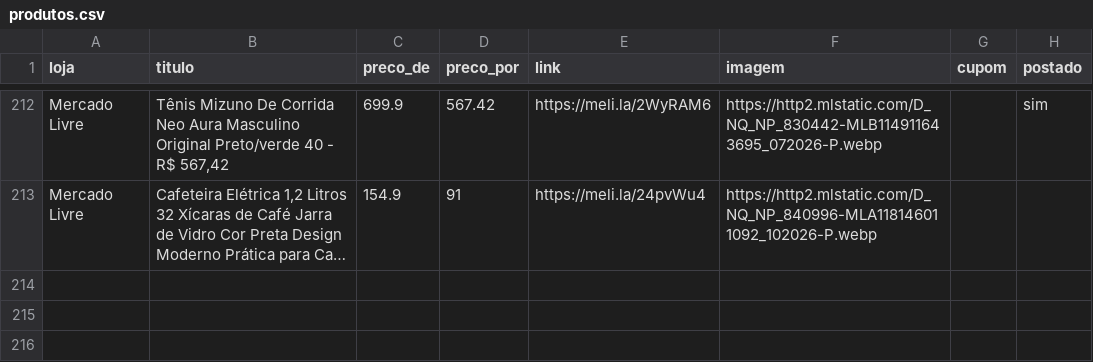
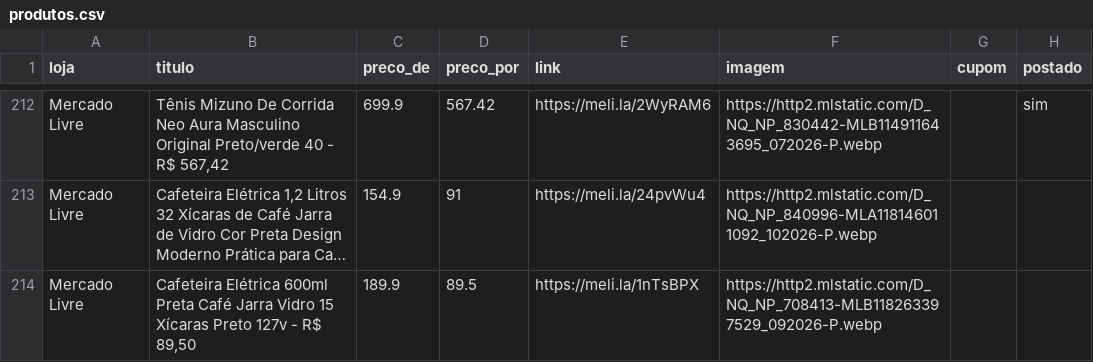
Before and after one commit to sidneifs/promo, a CSV file: produtos.csv, drawn as a sheet; only a part is shown, gaps mark what is left out; long unchanged cells end in …; the diff names each change by its address in the sheet, - before the commit and + after, or states it on an @@ line.

Commit message:
atualiza produtos 2026-11-12 16:46

```diff
--- a/produtos.csv
+++ b/produtos.csv
+row 214: Mercado Livre | Cafeteira Elétrica 600ml Preta Café Jarra Vidro 15 Xícaras Preto 127v - R$ 89,50 | 189.9 | 89.5 | https://meli.la/1nTsBPX | https://http2.mlstatic.com/D_NQ_NP_708413-MLB118263397529_092026-P.webp
```
